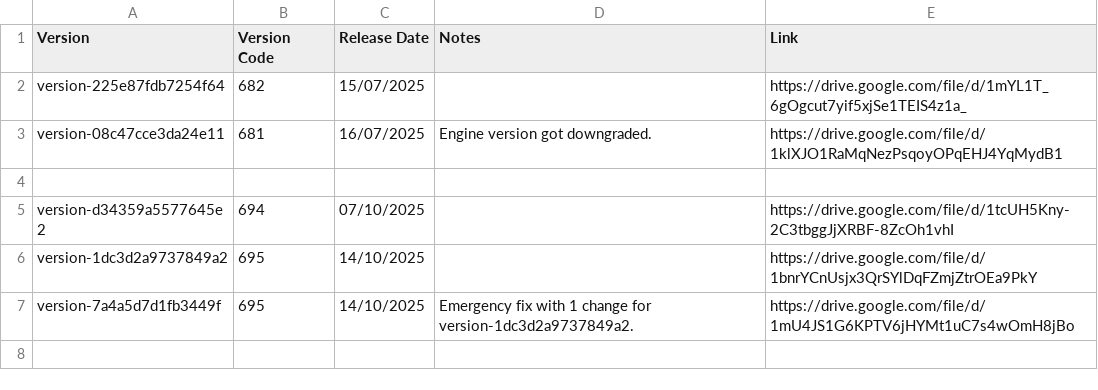
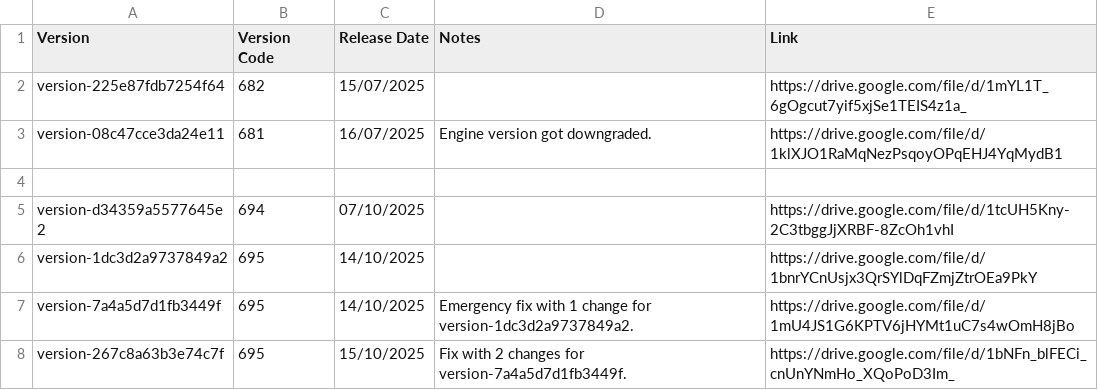
Before and after one commit to CedarCoder1/Roblox-Versions-Archive, a CSV file: csv/WinPlayer.csv, drawn as a sheet; the diff names each change by its address in the sheet, - before the commit and + after, or states it on an @@ line.

Commit message:
Update WinPlayer.csv

```diff
--- a/csv/WinPlayer.csv
+++ b/csv/WinPlayer.csv
+row 8: version-267c8a63b3e74c7f | 695 | 15/10/2025 | Fix with 2 changes for version-7a4a5d7d1fb3449f. | https://drive.google.com/file/d/1bNFn_blFECi_cnUnYNmHo_XQoPoD3Im_
```
